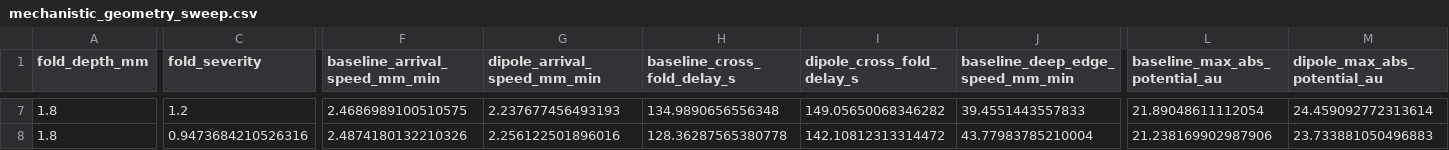
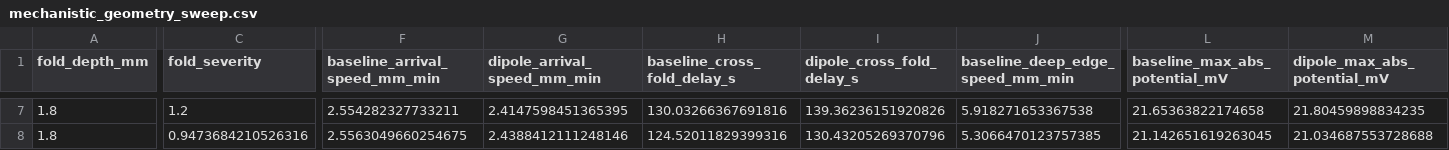
Before and after one commit to squareshorts/csd-sulcus-model, a CSV file: outputs/surface_mechanistic_study/mechanistic_geometry_sweep.csv, drawn as a sheet; only a part is shown, gaps mark what is left out; the diff covers the shown part only; the diff names each change by its address in the sheet, - before the commit and + after, or states it on an @@ line.

```diff
--- a/outputs/surface_mechanistic_study/mechanistic_geometry_sweep.csv
+++ b/outputs/surface_mechanistic_study/mechanistic_geometry_sweep.csv
-L1: baseline_max_abs_potential_au
+L1: baseline_max_abs_potential_mV
-M1: dipole_max_abs_potential_au
+M1: dipole_max_abs_potential_mV
-F7 (baseline_arrival_speed_mm_min): 2.4686989100510575
+F7 (baseline_arrival_speed_mm_min): 2.554282327733211
-G7 (dipole_arrival_speed_mm_min): 2.237677456493193
+G7 (dipole_arrival_speed_mm_min): 2.4147598451365395
-H7 (baseline_cross_fold_delay_s): 134.9890656556348
+H7 (baseline_cross_fold_delay_s): 130.03266367691816
-I7 (dipole_cross_fold_delay_s): 149.05650068346282
+I7 (dipole_cross_fold_delay_s): 139.36236151920826
-J7 (baseline_deep_edge_speed_mm_min): 39.4551443557833
+J7 (baseline_deep_edge_speed_mm_min): 5.918271653367538
-L7 (baseline_max_abs_potential_mV): 21.89048611112054
+L7 (baseline_max_abs_potential_mV): 21.65363822174658
-M7 (dipole_max_abs_potential_mV): 24.459092772313614
+M7 (dipole_max_abs_potential_mV): 21.80459898834235
-F8 (baseline_arrival_speed_mm_min): 2.4874180132210326
+F8 (baseline_arrival_speed_mm_min): 2.5563049660254675
-G8 (dipole_arrival_speed_mm_min): 2.256122501896016
+G8 (dipole_arrival_speed_mm_min): 2.4388412111248146
-H8 (baseline_cross_fold_delay_s): 128.36287565380778
+H8 (baseline_cross_fold_delay_s): 124.52011829399316
-I8 (dipole_cross_fold_delay_s): 142.10812313314472
+I8 (dipole_cross_fold_delay_s): 130.43205269370796
-J8 (baseline_deep_edge_speed_mm_min): 43.77983785210004
+J8 (baseline_deep_edge_speed_mm_min): 5.3066470123757385
-L8 (baseline_max_abs_potential_mV): 21.238169902987906
+L8 (baseline_max_abs_potential_mV): 21.142651619263045
-M8 (dipole_max_abs_potential_mV): 23.733881050496883
+M8 (dipole_max_abs_potential_mV): 21.034687553728688
```
Also changed, not shown: 126 edited cells elsewhere in this file, outputs/surface_mechanistic_study/mechanistic_representative_summary.csv, 27 other files.
